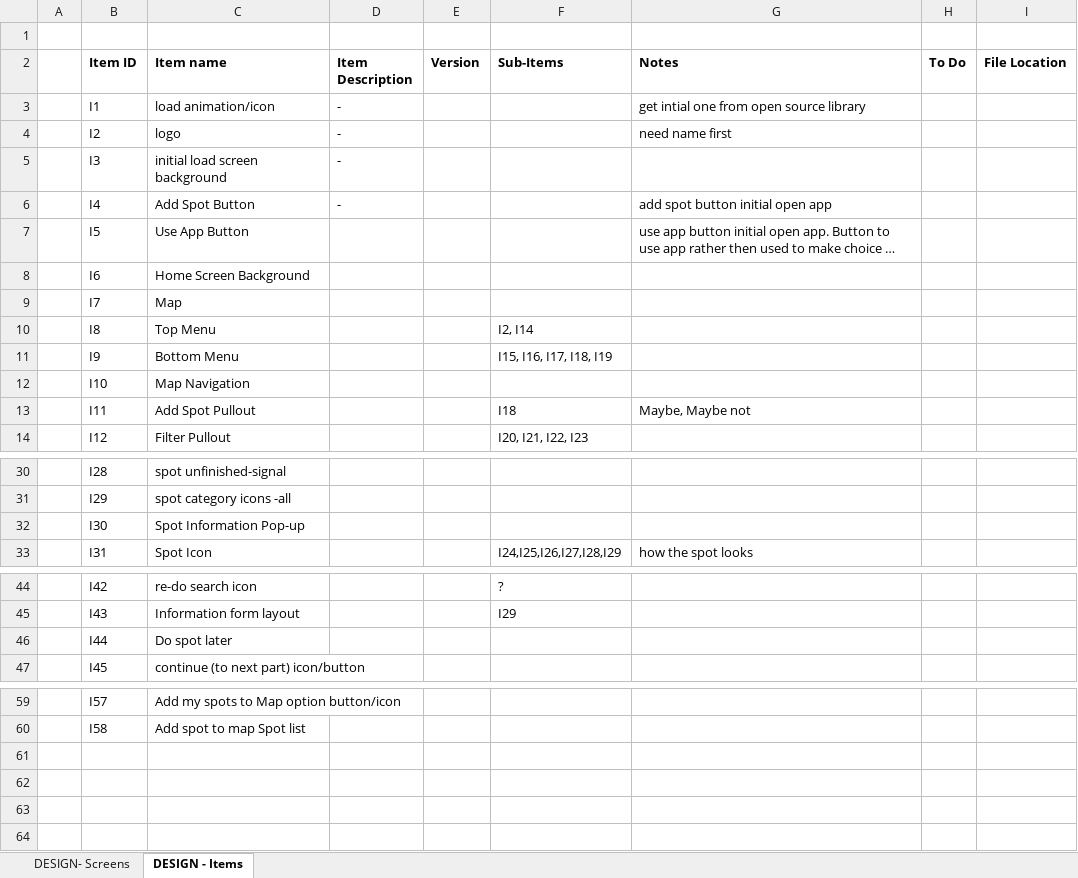
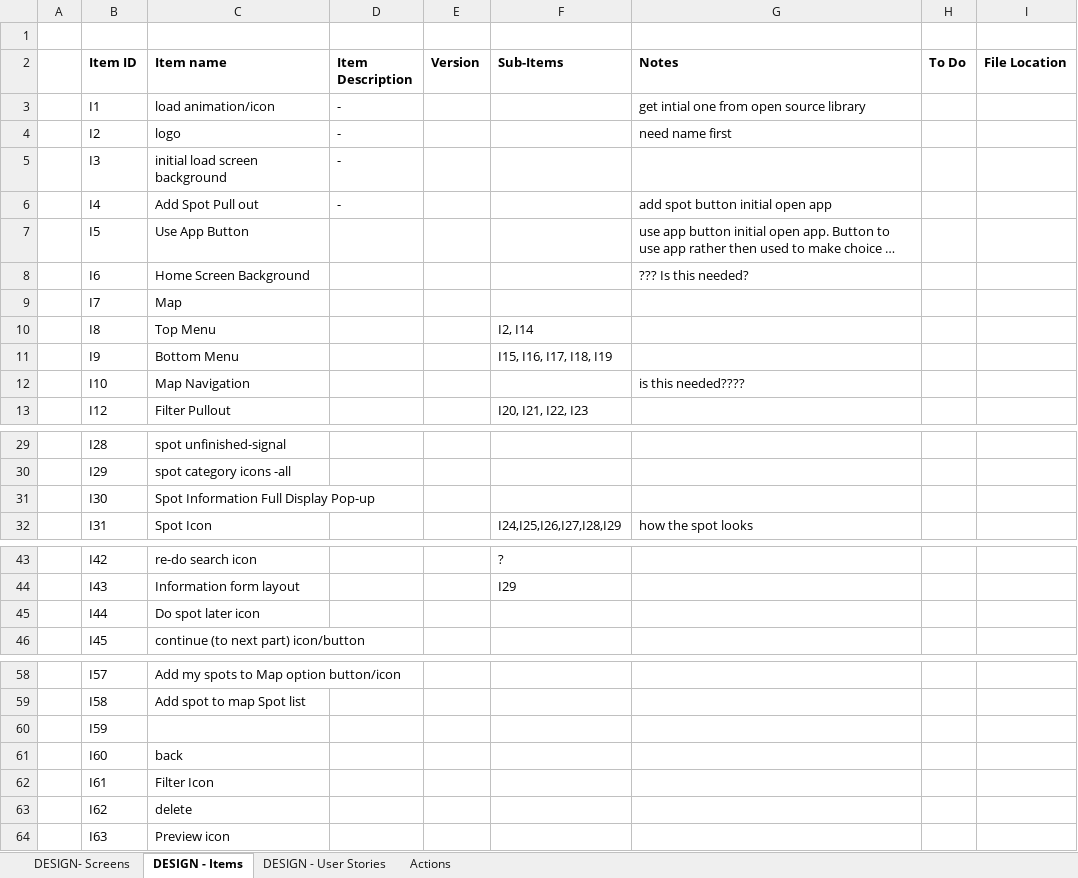
Before and after one commit to davidmilward/websites, an Excel workbook: Lyngr.COM/Requirements/Design_Tasks.xlsx, sheet DESIGN - Items, drawn as a sheet; only a part is shown, gaps mark what is left out; long unchanged cells end in …; values as stored, in another font and other column widths than the file's, no borders; removed rows and columns are numbered as before the commit, all else as after; the diff names each change by its address in the sheet, - before the commit and + after, or states it on an @@ line.

Commit message:
design tasks commiting

```diff
--- a/Lyngr.COM/Requirements/Design_Tasks.xlsx (sheet DESIGN - Items)
+++ b/Lyngr.COM/Requirements/Design_Tasks.xlsx (sheet DESIGN - Items)
+sheet tab: DESIGN - User Stories
+sheet tab: Actions
-C6 (Item name): Add Spot Button
+C6 (Item name): Add Spot Pull out
-G8 (Notes): (empty)
+G8 (Notes): ??? Is this needed?
-G12 (Notes): (empty)
+G12 (Notes): is this needed????
-row 13:  | I11 | Add Spot Pullout |  |  | I18 | Maybe, Maybe not
-C31 (Item name): Spot Information Pop-up
+C31 (Item name): Spot Information Full Display Pop-up
-C45 (Item name): Do spot later
+C45 (Item name): Do spot later icon
+row 60:  | I59
+row 61:  | I60 | back
+row 62:  | I61 | Filter Icon
+row 63:  | I62 | delete
+row 64:  | I63 | Preview icon
```
Also changed, not shown: sheet DESIGN- Screens.
